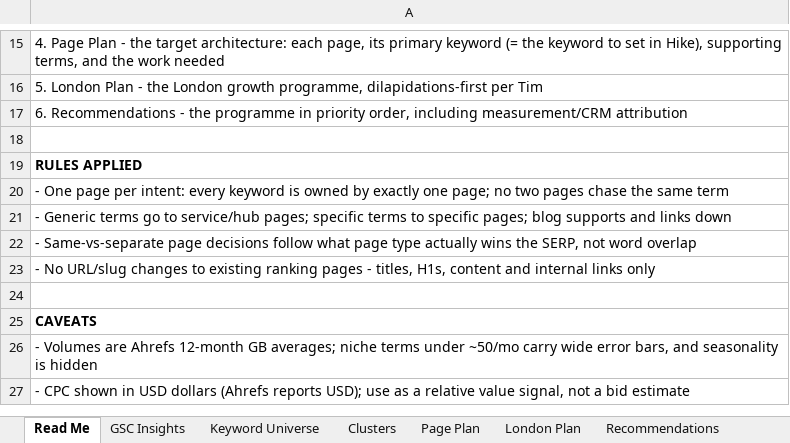
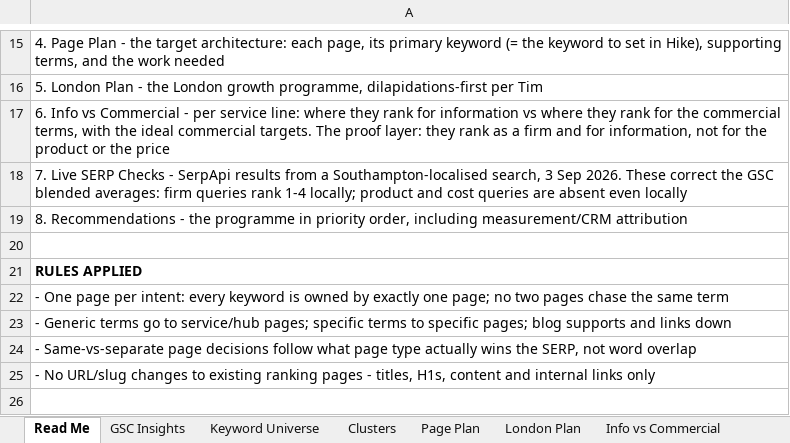
Before and after one commit to tenterms/seoplanner, an Excel workbook: HarrisonClarke_Keyword_Universe.xlsx, sheet Read Me, drawn as a sheet; only a part is shown, gaps mark what is left out; the shorter side is filled out with more unchanged rows; values as stored, in another font and other column widths than the file's, no borders; the diff names each change by its address in the sheet, - before the commit and + after, or states it on an @@ line.

```diff
--- a/HarrisonClarke_Keyword_Universe.xlsx (sheet Read Me)
+++ b/HarrisonClarke_Keyword_Universe.xlsx (sheet Read Me)
+sheet tab: Info vs Commercial
-A17: 6. Recommendations - the programme in priority order, including measurement/CRM attribution
+A17: 6. Info vs Commercial - per service line: where they rank for information vs where they rank for the commercial terms, with the ideal commercial targets. The proof layer: they rank as a firm and for information, not for the product or the price
+row 18: 7. Live SERP Checks - SerpApi results from a Southampton-localised search, 3 Sep 2026. These correct the GSC blended averages: firm queries rank 1-4 locally; product and cost queries are absent even locally
+row 19: 8. Recommendations - the programme in priority order, including measurement/CRM attribution
```
Also changed, not shown: sheet GSC Insights, sheet Recommendations, sheet Clusters, sheet Page Plan, other sheet tabs, 1 other file.
